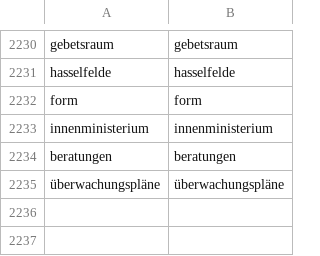
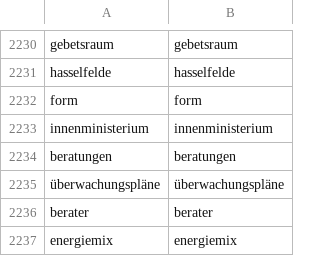
Before and after one commit to linksfilter/lf_bsky, a CSV file: keywords.csv, drawn as a sheet; only a part is shown, gaps mark what is left out; the diff names each change by its address in the sheet, - before the commit and + after, or states it on an @@ line.

```diff
--- a/keywords.csv
+++ b/keywords.csv
+row 2236: berater | berater
+row 2237: energiemix | energiemix
```
Also changed, not shown: posted.csv, 2 other files.
